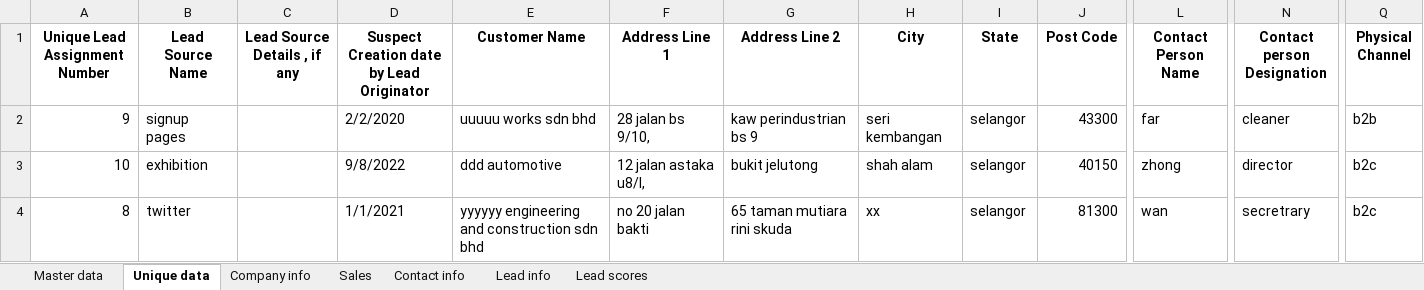
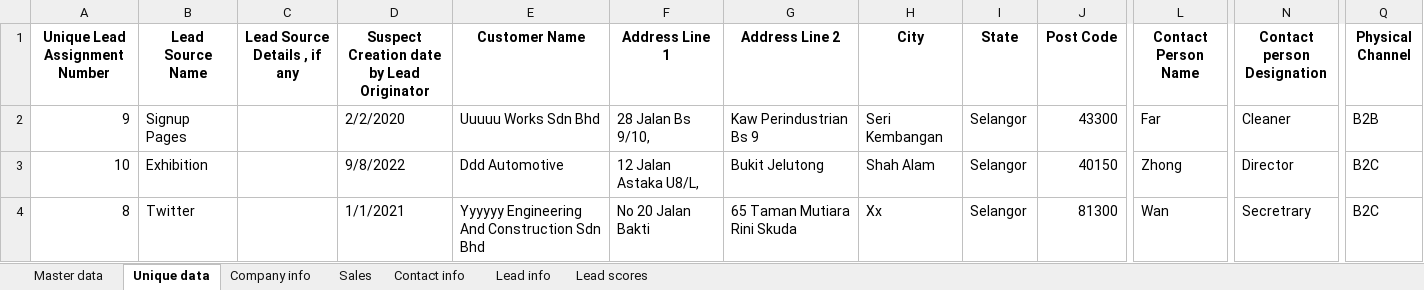
Before and after one commit to azfarjef/lead-scoring, an Excel workbook: azfar/output.xlsx, sheet Unique data, drawn as a sheet; only a part is shown, gaps mark what is left out; values as stored, in another font and other column widths than the file's, no borders; the diff covers the shown part only; the diff names each change by its address in the sheet, - before the commit and + after, or states it on an @@ line.

Commit message:
uses dictionary to store column names in gen_data.py

```diff
--- a/azfar/output.xlsx (sheet Unique data)
+++ b/azfar/output.xlsx (sheet Unique data)
-B2 (Lead Source Name): signup pages
+B2 (Lead Source Name): Signup Pages
-E2 (Customer Name): uuuuu works sdn bhd
+E2 (Customer Name): Uuuuu Works Sdn Bhd
-F2 (Address Line 1): 28 jalan bs 9/10,
+F2 (Address Line 1): 28 Jalan Bs 9/10,
-G2 (Address Line 2): kaw perindustrian bs 9
+G2 (Address Line 2): Kaw Perindustrian Bs 9
-H2 (City): seri kembangan
+H2 (City): Seri Kembangan
-I2:I4 (State): selangor
+I2:I4 (State): Selangor
-L2 (Contact Person Name): far
+L2 (Contact Person Name): Far
-N2 (Contact person Designation): cleaner
+N2 (Contact person Designation): Cleaner
-Q2 (Physical Channel): b2b
+Q2 (Physical Channel): B2B
-B3 (Lead Source Name): exhibition
+B3 (Lead Source Name): Exhibition
-E3 (Customer Name): ddd automotive
+E3 (Customer Name): Ddd Automotive
-F3 (Address Line 1): 12 jalan astaka u8/l,
+F3 (Address Line 1): 12 Jalan Astaka U8/L,
-G3 (Address Line 2): bukit jelutong
+G3 (Address Line 2): Bukit Jelutong
-H3 (City): shah alam
+H3 (City): Shah Alam
-L3 (Contact Person Name): zhong
+L3 (Contact Person Name): Zhong
-N3 (Contact person Designation): director
+N3 (Contact person Designation): Director
-Q3:Q4 (Physical Channel): b2c
+Q3:Q4 (Physical Channel): B2C
-B4 (Lead Source Name): twitter
+B4 (Lead Source Name): Twitter
-E4 (Customer Name): yyyyyy engineering and construction sdn bhd
+E4 (Customer Name): Yyyyyy Engineering And Construction Sdn Bhd
-F4 (Address Line 1): no 20 jalan bakti
+F4 (Address Line 1): No 20 Jalan Bakti
-G4 (Address Line 2): 65 taman mutiara rini skuda
+G4 (Address Line 2): 65 Taman Mutiara Rini Skuda
-H4 (City): xx
+H4 (City): Xx
-L4 (Contact Person Name): wan
+L4 (Contact Person Name): Wan
-N4 (Contact person Designation): secretrary
+N4 (Contact person Designation): Secretrary
```
Also changed, not shown: 47 edited cells elsewhere in this sheet, sheet Master data, sheet Company info, sheet Contact info, sheet Lead info, sheet Sales, sheet Lead scores, 8 other files.
